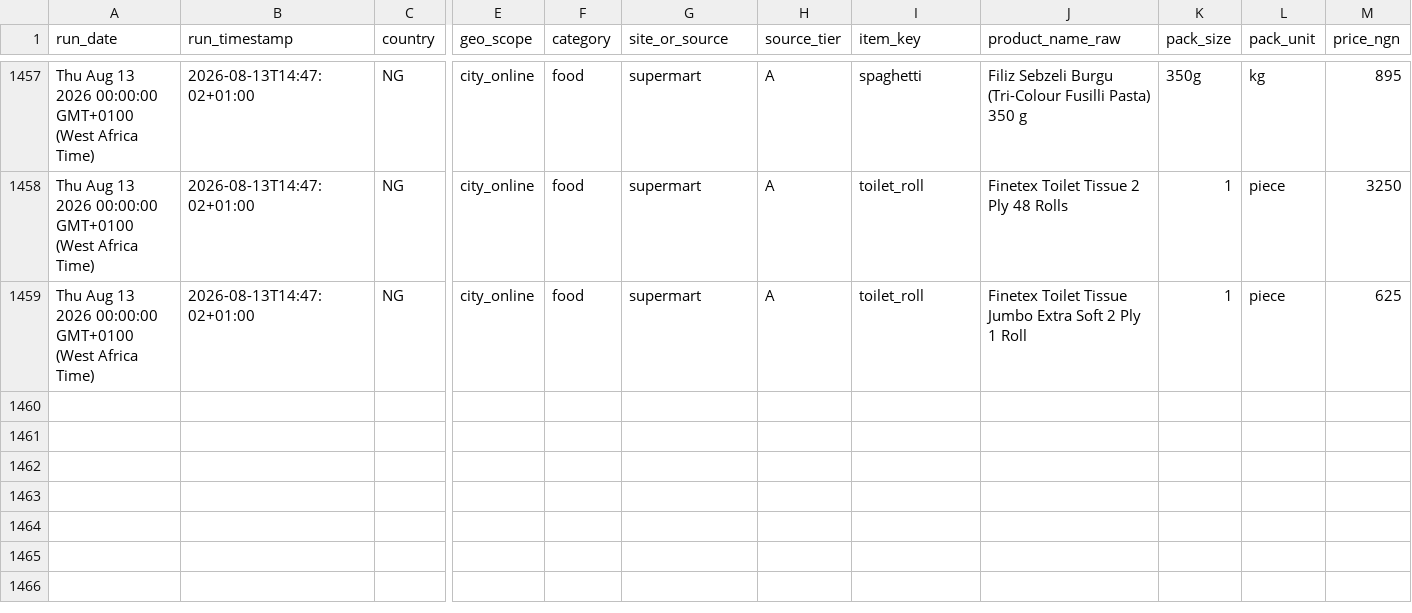
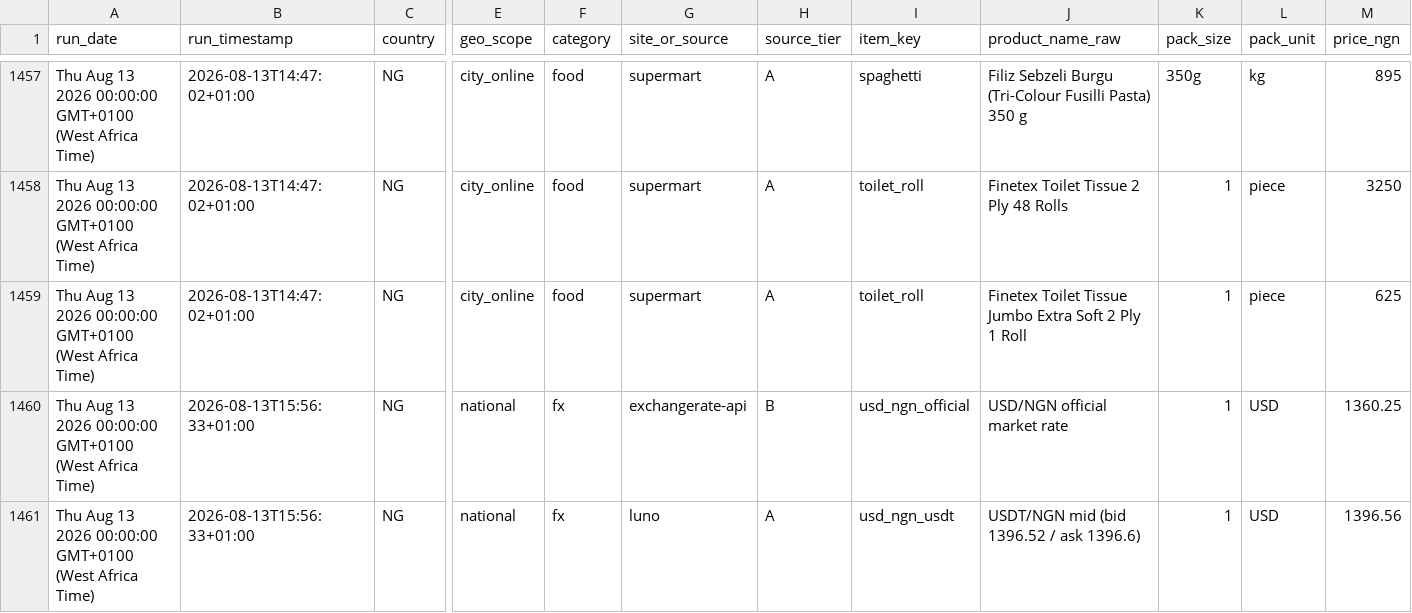
Before and after one commit to richardowoyemi/Gaskiya, a CSV file: data/raw/2026-08-13.csv, drawn as a sheet; only a part is shown, gaps mark what is left out; rows hold the shown columns only; the diff names each change by its address in the sheet, - before the commit and + after, or states it on an @@ line.

Commit message:
archive: raw rows 2026-08-13

```diff
--- a/data/raw/2026-08-13.csv
+++ b/data/raw/2026-08-13.csv
+row 1460: Thu Aug 13 2026 00:00:00 GMT+0100 (West Africa Time) | 2026-08-13T15:56:33+01:00 | NG | national | fx | exchangerate-api | B | usd_ngn_official | USD/NGN official market rate | 1 | USD | 1360.25
+row 1461: Thu Aug 13 2026 00:00:00 GMT+0100 (West Africa Time) | 2026-08-13T15:56:33+01:00 | NG | national | fx | luno | A | usd_ngn_usdt | USDT/NGN mid (bid 1396.52 / ask 1396.6) | 1 | USD | 1396.56
```
